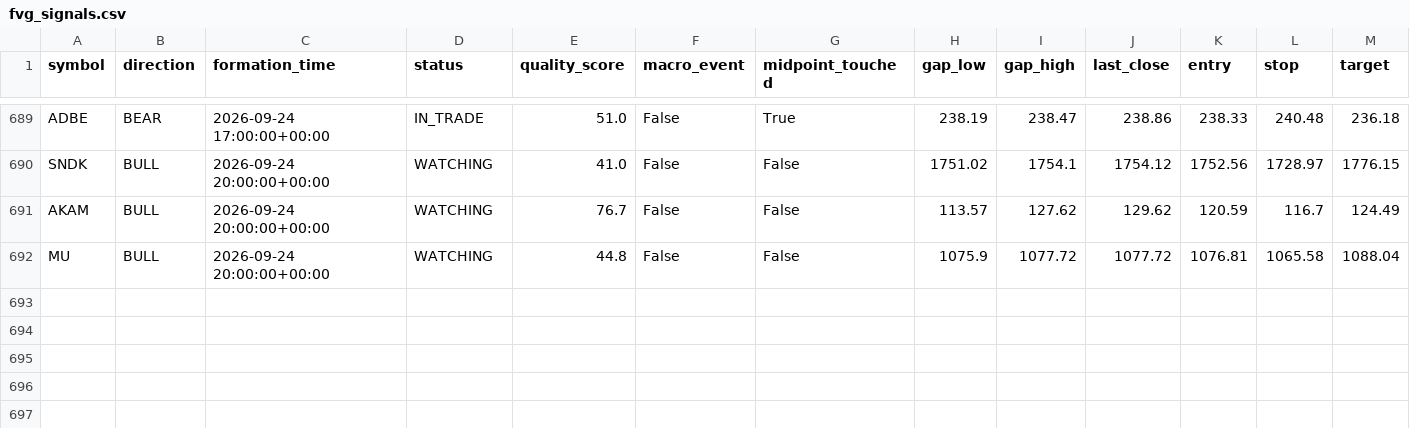
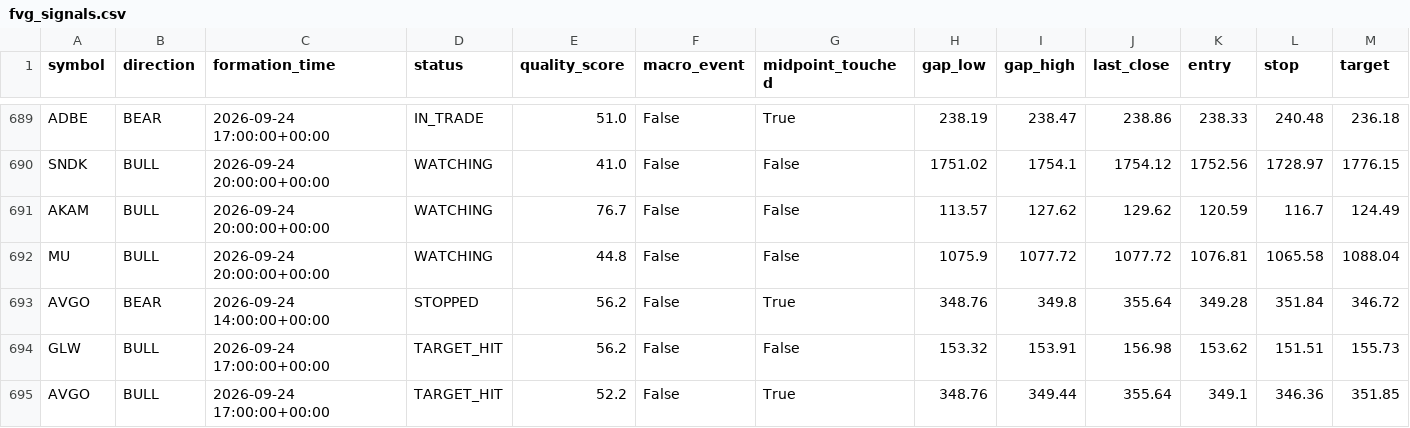
Before and after one commit to bsayrafi/stocks, a CSV file: logs/fvg_signals.csv, drawn as a sheet; only a part is shown, gaps mark what is left out; rows hold the shown columns only; the diff names each change by its address in the sheet, - before the commit and + after, or states it on an @@ line.

Commit message:
Update signal log 2026-09-25 12:31 UTC

```diff
--- a/logs/fvg_signals.csv
+++ b/logs/fvg_signals.csv
+row 693: AVGO | BEAR | 2026-09-24 14:00:00+00:00 | STOPPED | 56.2 | False | True | 348.76 | 349.8 | 355.64 | 349.28 | 351.84 | 346.72
+row 694: GLW | BULL | 2026-09-24 17:00:00+00:00 | TARGET_HIT | 56.2 | False | False | 153.32 | 153.91 | 156.98 | 153.62 | 151.51 | 155.73
+row 695: AVGO | BULL | 2026-09-24 17:00:00+00:00 | TARGET_HIT | 52.2 | False | True | 348.76 | 349.44 | 355.64 | 349.1 | 346.36 | 351.85
```
